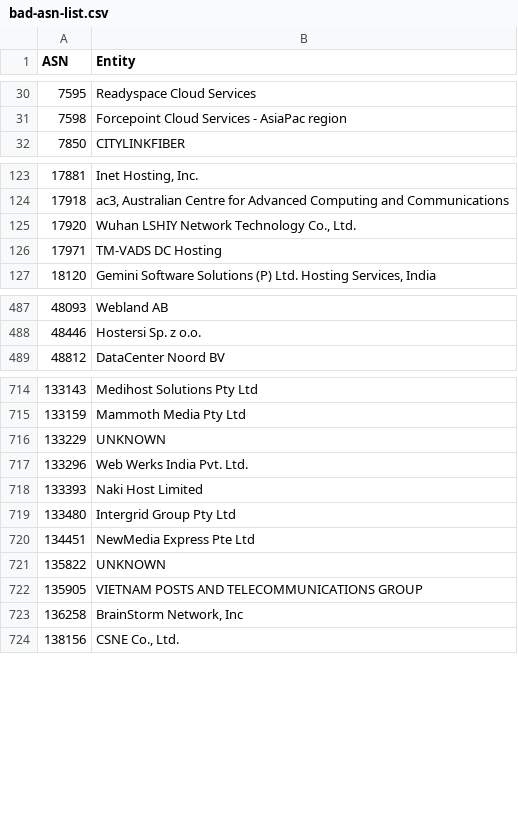
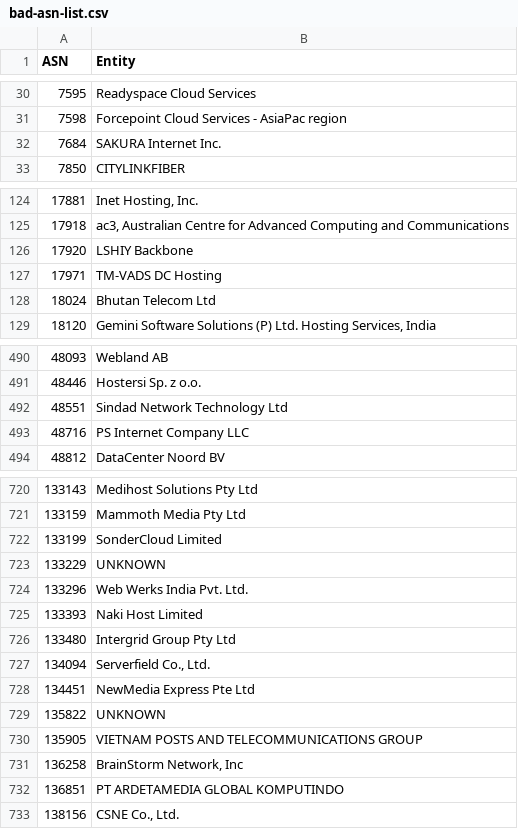
Before and after one commit to AndrewDaws/bad-asn-list, a CSV file: bad-asn-list.csv, drawn as a sheet; only a part is shown, gaps mark what is left out; the diff covers the shown part only.

Commit message:
Added multiple hosting and high spam ASNs. Updated pre-existing ASN entity names.

```diff
--- a/bad-asn-list.csv
+++ b/bad-asn-list.csv
@@ -31,2 +31,3 @@ ASN,Entity
 7598,"Forcepoint Cloud Services - AsiaPac region"
+7684,"SAKURA Internet Inc."
 7850,"CITYLINKFIBER"
@@ -124,4 +125,5 @@ ASN,Entity
 17918,"ac3, Australian Centre for Advanced Computing and Communications"
-17920,"Wuhan LSHIY Network Technology Co., Ltd."
+17920,"LSHIY Backbone"
 17971,"TM-VADS DC Hosting"
+18024,"Bhutan Telecom Ltd"
 18120,"Gemini Software Solutions (P) Ltd. Hosting Services, India"
@@ -488,2 +491,4 @@ ASN,Entity
 48446,"Hostersi Sp. z o.o."
+48551,"Sindad Network Technology Ltd"
+48716,"PS Internet Company LLC"
 48812,"DataCenter Noord BV"
@@ -715,2 +721,3 @@ ASN,Entity
 133159,"Mammoth Media Pty Ltd"
+133199,"SonderCloud Limited"
 133229,"UNKNOWN"
@@ -719,2 +726,3 @@ ASN,Entity
 133480,"Intergrid Group Pty Ltd"
+134094,"Serverfield Co., Ltd."
 134451,"NewMedia Express Pte Ltd"
@@ -723,2 +731,3 @@ ASN,Entity
 136258,"BrainStorm Network, Inc"
+136851,"PT ARDETAMEDIA GLOBAL KOMPUTINDO"
 138156,"CSNE Co., Ltd."
```
Also changed, not shown: 4 added rows and 2 edited cells elsewhere in this file.
